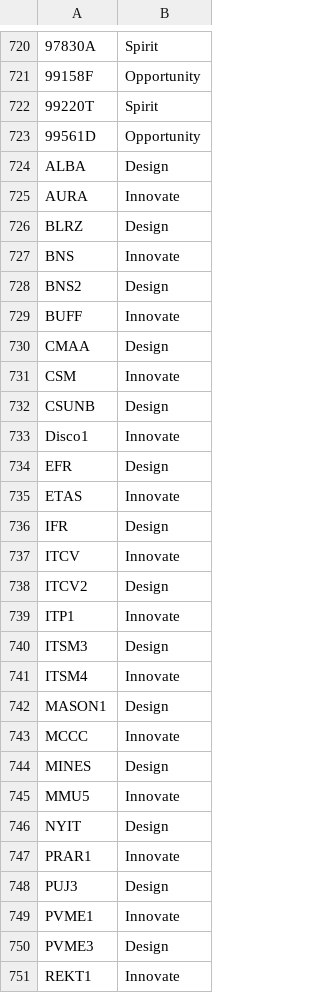
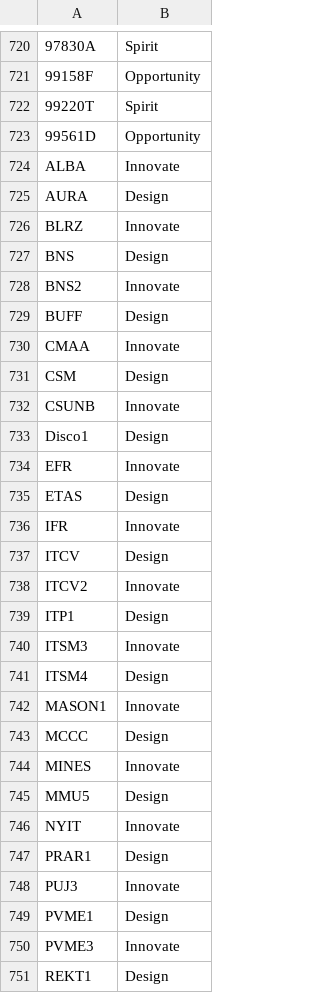
Before and after one commit to jtkiesel/brad, a CSV file: divisions.csv, drawn as a sheet; only a part is shown, gaps mark what is left out; the diff covers the shown part only.

Commit message:
Updated divisions.

```diff
--- a/divisions.csv
+++ b/divisions.csv
@@ -723,29 +723,29 @@
 99561D,Opportunity
-ALBA,Design
-AURA,Innovate
-BLRZ,Design
-BNS,Innovate
-BNS2,Design
-BUFF,Innovate
-CMAA,Design
-CSM,Innovate
-CSUNB,Design
-Disco1,Innovate
-EFR,Design
-ETAS,Innovate
-IFR,Design
-ITCV,Innovate
-ITCV2,Design
-ITP1,Innovate
-ITSM3,Design
-ITSM4,Innovate
-MASON1,Design
-MCCC,Innovate
-MINES,Design
-MMU5,Innovate
-NYIT,Design
-PRAR1,Innovate
-PUJ3,Design
-PVME1,Innovate
-PVME3,Design
-REKT1,Innovate
+ALBA,Innovate
+AURA,Design
+BLRZ,Innovate
+BNS,Design
+BNS2,Innovate
+BUFF,Design
+CMAA,Innovate
+CSM,Design
+CSUNB,Innovate
+Disco1,Design
+EFR,Innovate
+ETAS,Design
+IFR,Innovate
+ITCV,Design
+ITCV2,Innovate
+ITP1,Design
+ITSM3,Innovate
+ITSM4,Design
+MASON1,Innovate
+MCCC,Design
+MINES,Innovate
+MMU5,Design
+NYIT,Innovate
+PRAR1,Design
+PUJ3,Innovate
+PVME1,Design
+PVME3,Innovate
+REKT1,Design
```
Also changed, not shown: 34 edited cells elsewhere in this file.
